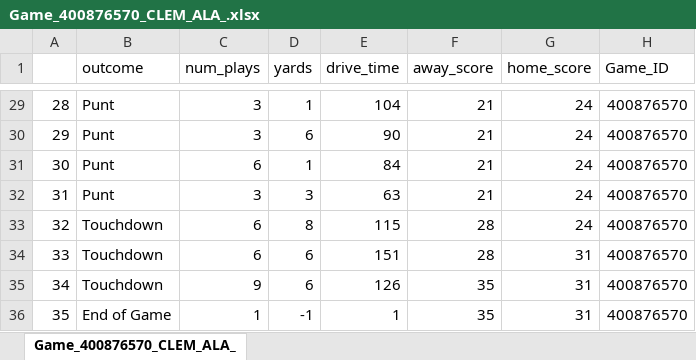
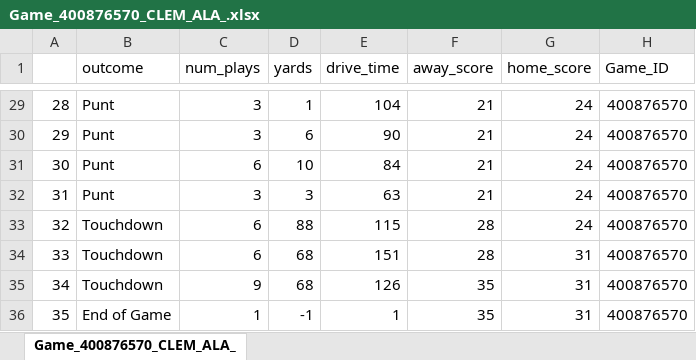
Before and after one commit to hublun/NCAAF, an Excel workbook: Data/Game_400876570_CLEM_ALA_.xlsx, sheet Game_400876570_CLEM_ALA_, drawn as a sheet; only a part is shown, gaps mark what is left out; values as stored, in another font and other column widths than the file's, no borders; the diff covers the shown part only; the diff names each change by its address in the sheet, - before the commit and + after, or states it on an @@ line.

Commit message:
Fixed single digit yards problem

```diff
--- a/Data/Game_400876570_CLEM_ALA_.xlsx (sheet Game_400876570_CLEM_ALA_)
+++ b/Data/Game_400876570_CLEM_ALA_.xlsx (sheet Game_400876570_CLEM_ALA_)
-D31 (yards): 1
+D31 (yards): 10
-D33 (yards): 8
+D33 (yards): 88
-D34:D35 (yards): 6
+D34:D35 (yards): 68
```
Also changed, not shown: 17 edited cells elsewhere in this sheet, 6 other files.
